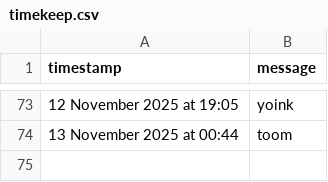
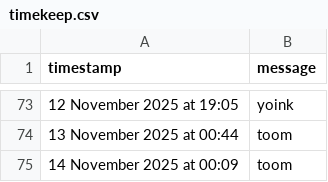
Before and after one commit to tmorg46/tmorg46.github.io, a CSV file: timekeep.csv, drawn as a sheet; only a part is shown, gaps mark what is left out.

Commit message:
Append SMS message: 14 November 2025 at 00:09

```diff
--- a/timekeep.csv
+++ b/timekeep.csv
@@ -74 +74,2 @@ timestamp,message
 13 November 2025 at 00:44,"toom"
+14 November 2025 at 00:09,"toom"
```
